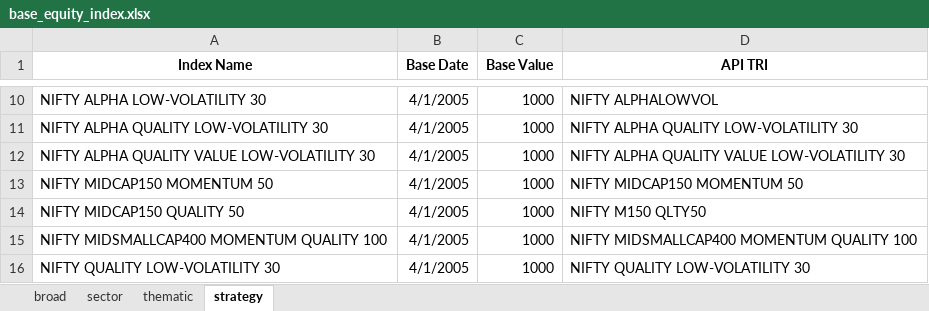
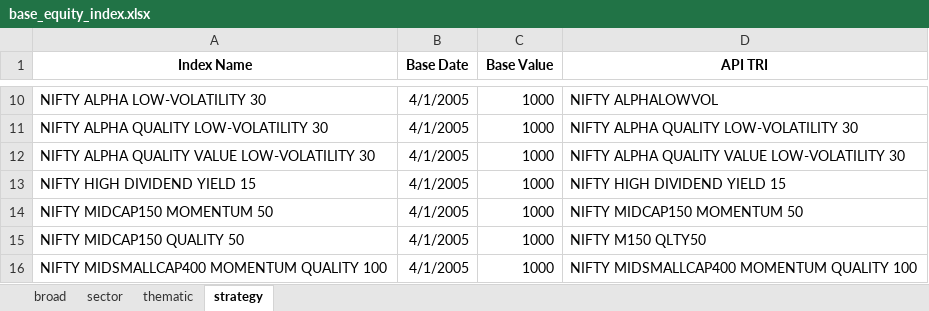
Before and after one commit to debpal/BharatFinTrack, an Excel workbook: BharatFinTrack/base_data/base_equity_index.xlsx, sheet strategy, drawn as a sheet; only a part is shown, gaps mark what is left out; the shorter side is filled out with more unchanged rows; values as stored, in another font and other column widths than the file's, no borders; the diff names each change by its address in the sheet, - before the commit and + after, or states it on an @@ line.

```diff
--- a/BharatFinTrack/base_data/base_equity_index.xlsx (sheet strategy)
+++ b/BharatFinTrack/base_data/base_equity_index.xlsx (sheet strategy)
+row 13: NIFTY HIGH DIVIDEND YIELD 15 | 4/1/2005 | 1000 | NIFTY HIGH DIVIDEND YIELD 15
```
Also changed, not shown: 1 other file.
